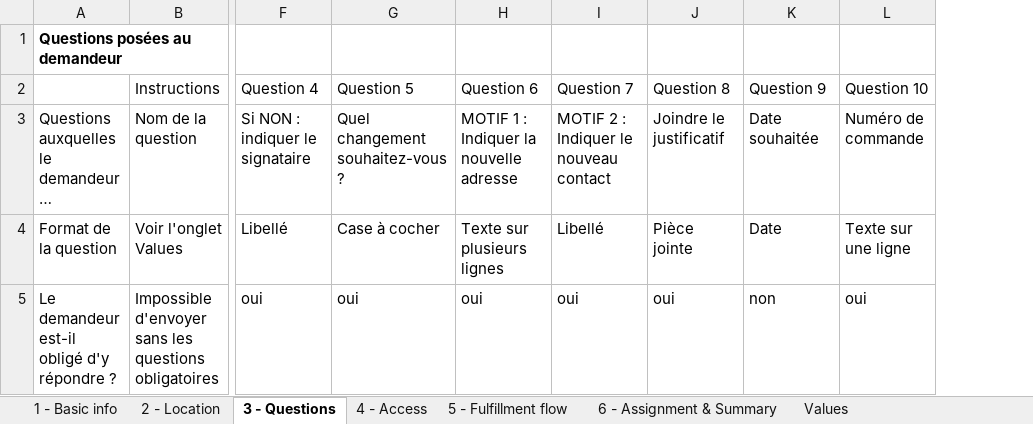
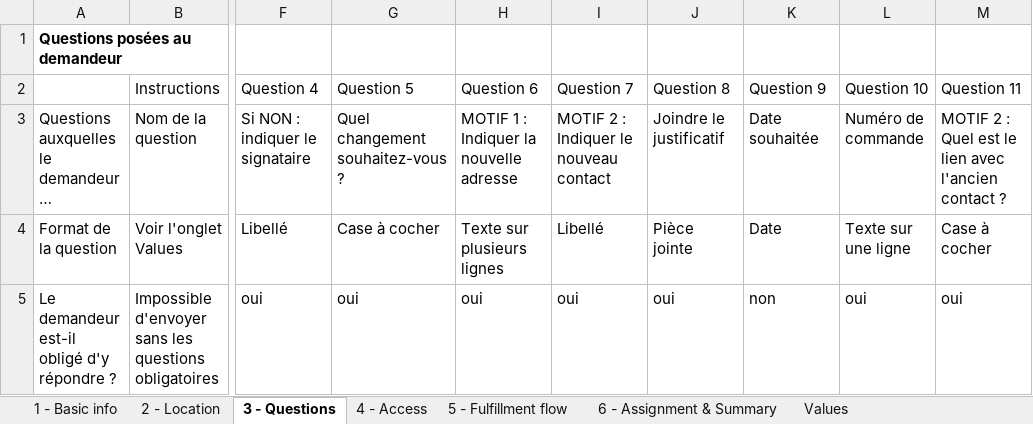
Before and after one commit to mloick/SIMUFLOW, an Excel workbook: docs/exemples/formulaire-et-workflow.xlsx, sheet 3 - Questions, drawn as a sheet; only a part is shown, gaps mark what is left out; long unchanged cells end in …; values as stored, in another font and other column widths than the file's, no borders; the diff covers the shown part only; the diff names each change by its address in the sheet, - before the commit and + after, or states it on an @@ line.

```diff
--- a/docs/exemples/formulaire-et-workflow.xlsx (sheet 3 - Questions)
+++ b/docs/exemples/formulaire-et-workflow.xlsx (sheet 3 - Questions)
+column M (Question 11), rows 3-5: MOTIF 2 : Quel est le lien avec l'ancien contact ? | Case à cocher | oui
```
Also changed, not shown: 3 edited cells elsewhere in this sheet, docs/exemples/template-formulaire.xlsx, 12 other files.
